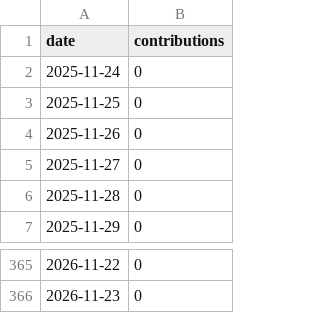
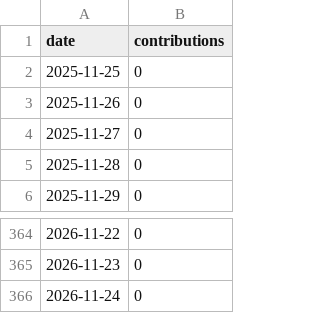
Before and after one commit to DoArtMonteiro/DoArtMonteiro, a CSV file: current/calendar/versions/sha256-3caac824be51feb9adda7dd2a195fe520f465e44f4726cdcd4db3cd1cbb09c74/calendar-normalized.csv (was current/calendar/versions/sha256-f48b19e7952a8af8ea04becb40d26a5e4c023b6ad5aa48415189f982afe55303/calendar-normalized.csv), drawn as a sheet; only a part is shown, gaps mark what is left out; removed rows and columns are numbered as before the commit, all else as after; the diff names each change by its address in the sheet, - before the commit and + after, or states it on an @@ line.

```diff
--- a/current/calendar/versions/sha256-f48b19e7952a8af8ea04becb40d26a5e4c023b6ad5aa48415189f982afe55303/calendar-normalized.csv
+++ b/current/calendar/versions/sha256-3caac824be51feb9adda7dd2a195fe520f465e44f4726cdcd4db3cd1cbb09c74/calendar-normalized.csv
-row 2: 2025-11-24 | 0
+row 366: 2026-11-24 | 0
```
Also changed, not shown: current/calendar/live/calendar-normalized.csv, current/github-calendar/live/calendar-normalized.csv, 39 other files.
